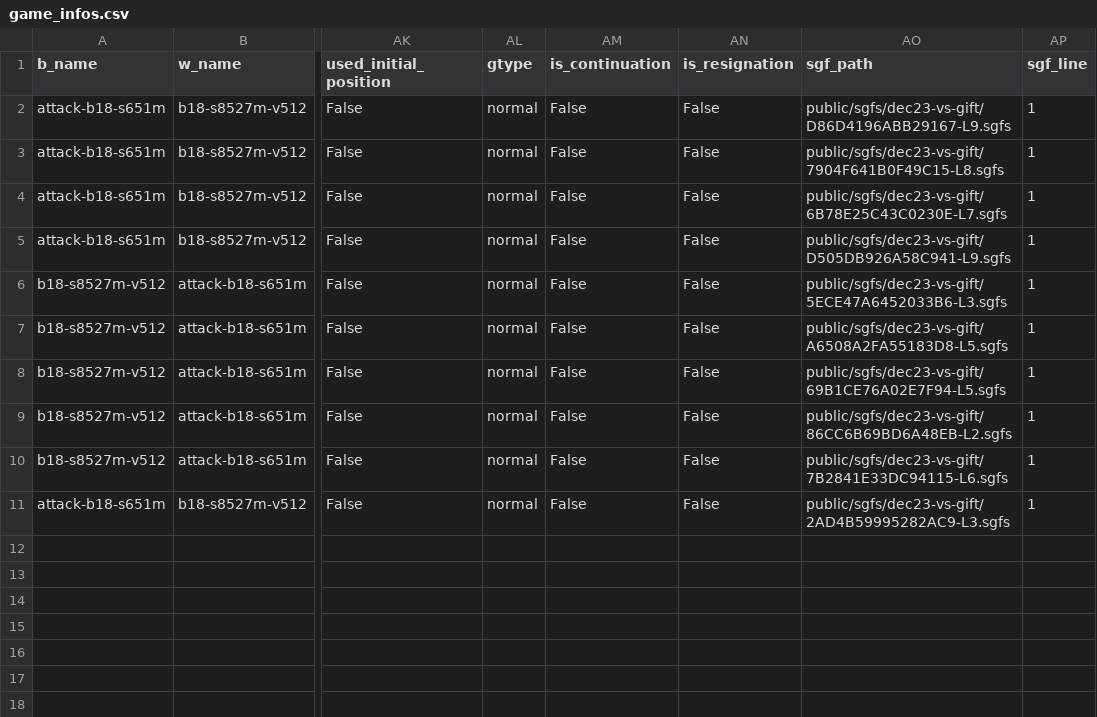
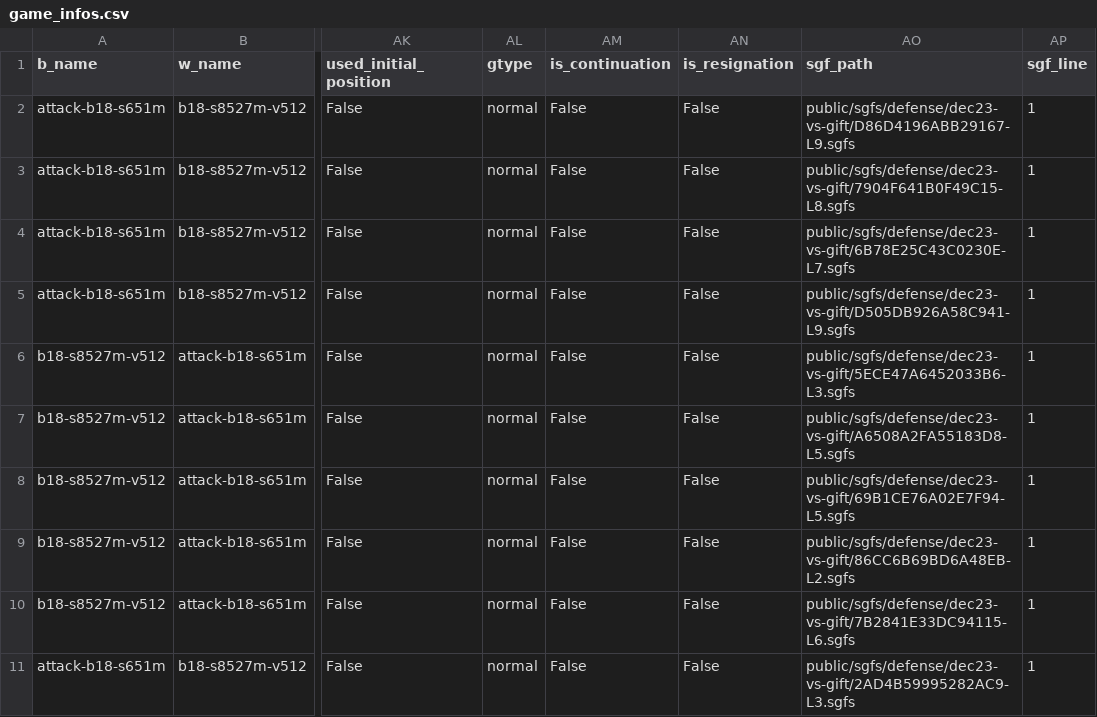
Before and after one commit to AlignmentResearch/KataGoVisualizer, a CSV file: sgf-viewer/public/sgfs/defense/dec23-vs-gift/game_infos.csv, drawn as a sheet; only a part is shown, gaps mark what is left out; the diff names each change by its address in the sheet, - before the commit and + after, or states it on an @@ line.

```diff
--- a/sgf-viewer/public/sgfs/defense/dec23-vs-gift/game_infos.csv
+++ b/sgf-viewer/public/sgfs/defense/dec23-vs-gift/game_infos.csv
-AO2 (sgf_path): public/sgfs/dec23-vs-gift/D86D4196ABB29167-L9.sgfs
+AO2 (sgf_path): public/sgfs/defense/dec23-vs-gift/D86D4196ABB29167-L9.sgfs
-AO3 (sgf_path): public/sgfs/dec23-vs-gift/7904F641B0F49C15-L8.sgfs
+AO3 (sgf_path): public/sgfs/defense/dec23-vs-gift/7904F641B0F49C15-L8.sgfs
-AO4 (sgf_path): public/sgfs/dec23-vs-gift/6B78E25C43C0230E-L7.sgfs
+AO4 (sgf_path): public/sgfs/defense/dec23-vs-gift/6B78E25C43C0230E-L7.sgfs
-AO5 (sgf_path): public/sgfs/dec23-vs-gift/D505DB926A58C941-L9.sgfs
+AO5 (sgf_path): public/sgfs/defense/dec23-vs-gift/D505DB926A58C941-L9.sgfs
-AO6 (sgf_path): public/sgfs/dec23-vs-gift/5ECE47A6452033B6-L3.sgfs
+AO6 (sgf_path): public/sgfs/defense/dec23-vs-gift/5ECE47A6452033B6-L3.sgfs
-AO7 (sgf_path): public/sgfs/dec23-vs-gift/A6508A2FA55183D8-L5.sgfs
+AO7 (sgf_path): public/sgfs/defense/dec23-vs-gift/A6508A2FA55183D8-L5.sgfs
-AO8 (sgf_path): public/sgfs/dec23-vs-gift/69B1CE76A02E7F94-L5.sgfs
+AO8 (sgf_path): public/sgfs/defense/dec23-vs-gift/69B1CE76A02E7F94-L5.sgfs
-AO9 (sgf_path): public/sgfs/dec23-vs-gift/86CC6B69BD6A48EB-L2.sgfs
+AO9 (sgf_path): public/sgfs/defense/dec23-vs-gift/86CC6B69BD6A48EB-L2.sgfs
-AO10 (sgf_path): public/sgfs/dec23-vs-gift/7B2841E33DC94115-L6.sgfs
+AO10 (sgf_path): public/sgfs/defense/dec23-vs-gift/7B2841E33DC94115-L6.sgfs
-AO11 (sgf_path): public/sgfs/dec23-vs-gift/2AD4B59995282AC9-L3.sgfs
+AO11 (sgf_path): public/sgfs/defense/dec23-vs-gift/2AD4B59995282AC9-L3.sgfs
```
Also changed, not shown: sgf-viewer/public/sgfs/defense/dec23-vs-continuous/game_infos.csv, sgf-viewer/public/sgfs/defense/per-iteration-v0-vs-a0/game_infos.csv, 23 other files.
